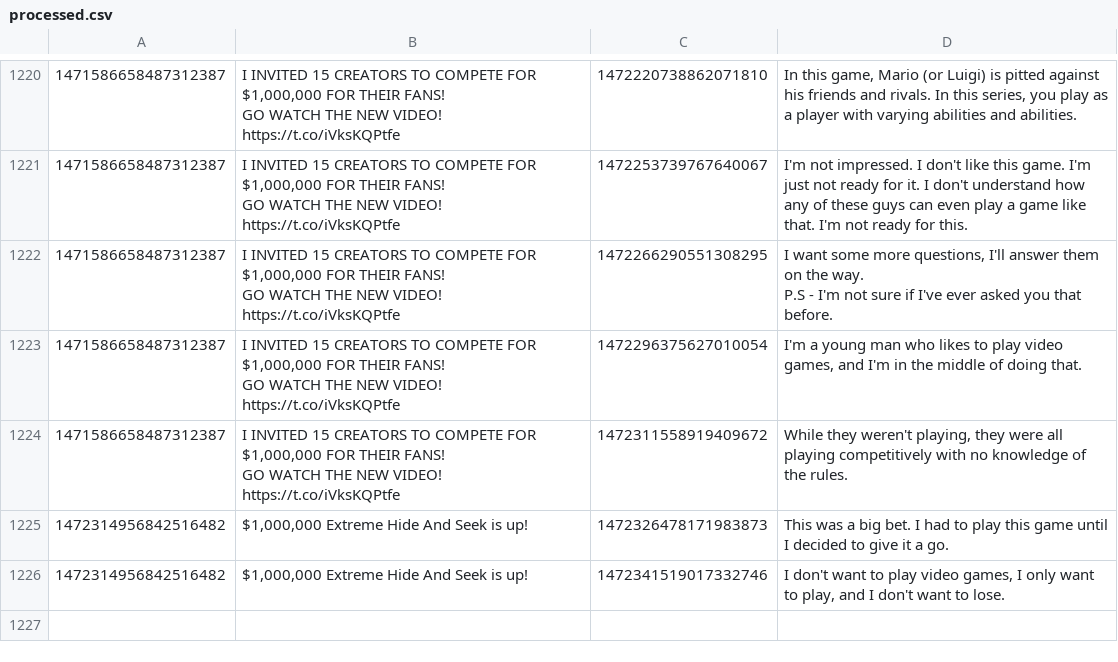
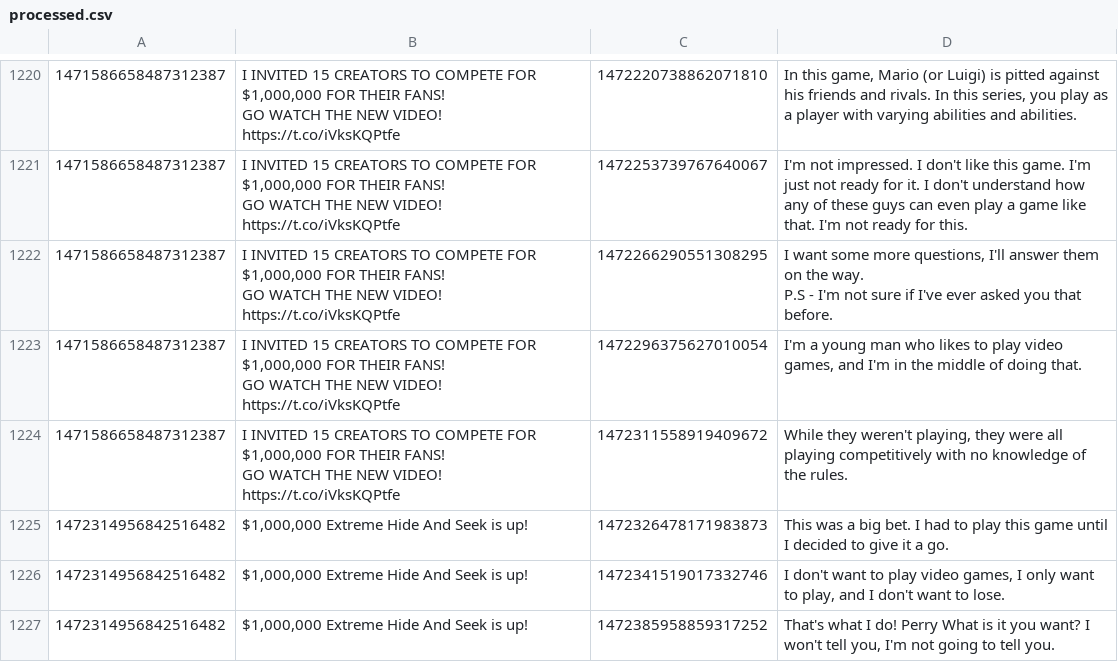
Before and after one commit to KayTwenty/PerryGPT, a CSV file: processed.csv, drawn as a sheet; only a part is shown, gaps mark what is left out; the diff names each change by its address in the sheet, - before the commit and + after, or states it on an @@ line.

```diff
--- a/processed.csv
+++ b/processed.csv
+row 1227: 1472314956842516482 | $1,000,000 Extreme Hide And Seek is up! | 1472385958859317252 | That's what I do! Perry What is it you want? I won't tell you, I'm not going to tell you.
```
